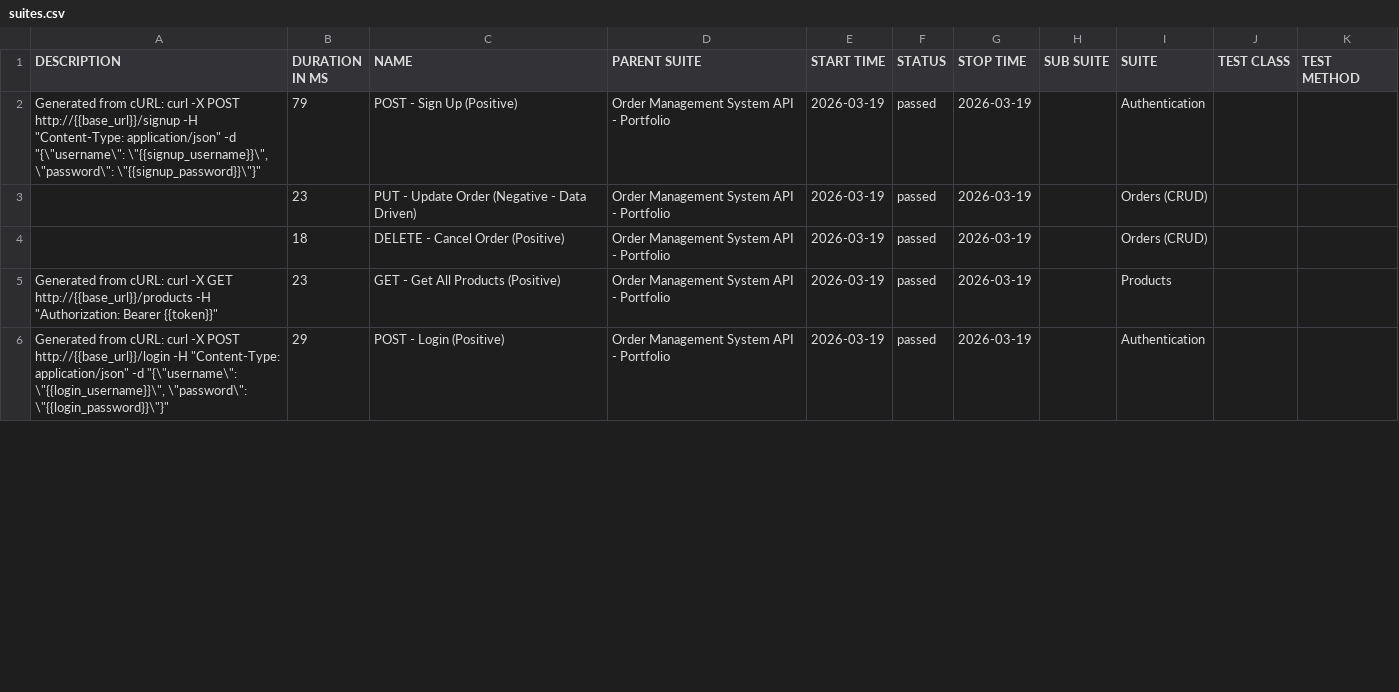
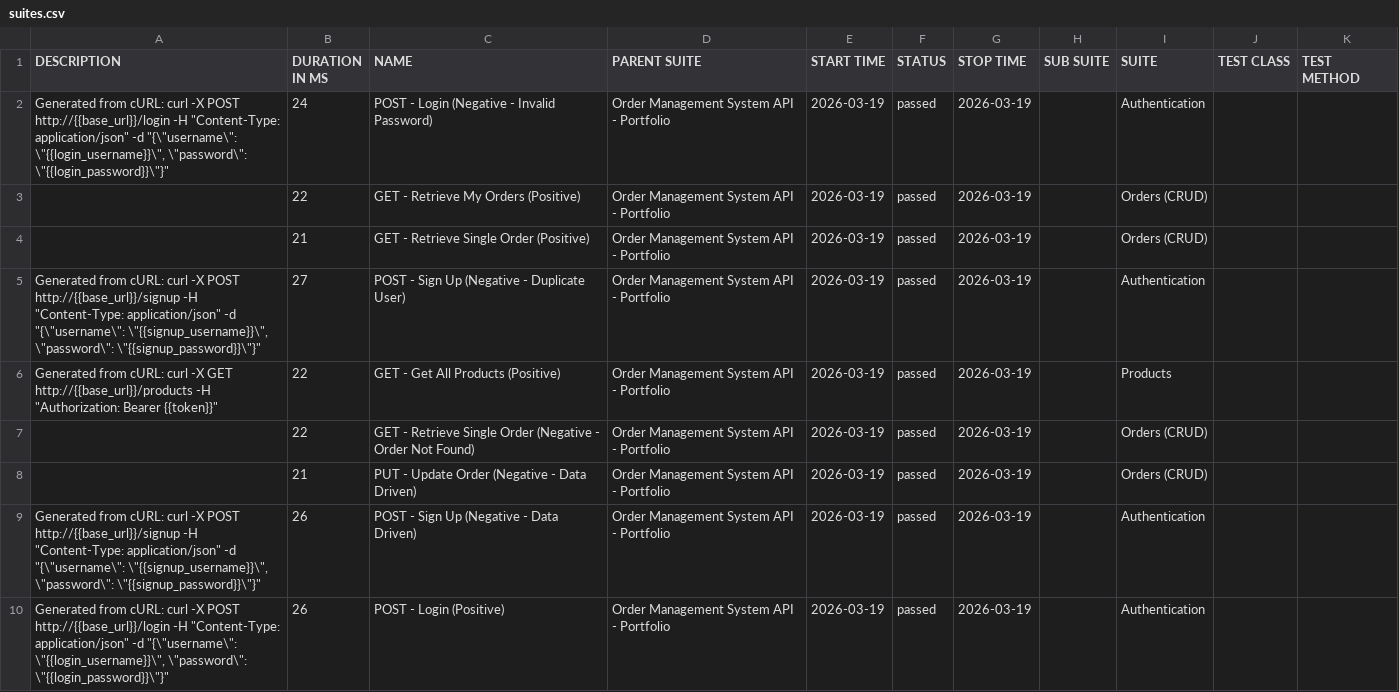
Before and after one commit to christinekim8/postman-api-test-automation, a CSV file: data/suites.csv, drawn as a sheet; only a part is shown; the diff covers the shown part only.

```diff
--- a/data/suites.csv
+++ b/data/suites.csv
@@ -1,6 +1,10 @@
 "DESCRIPTION","DURATION IN MS","NAME","PARENT SUITE","START TIME","STATUS","STOP TIME","SUB SUITE","SUITE","TEST CLASS","TEST METHOD"
-"Generated from cURL: curl -X POST http://{{base_url}}/signup -H ""Content-Type: application/json"" -d ""{\""username\"": \""{{signup_username}}\"", \""password\"": \""{{signup_password}}\""}""","79","POST - Sign Up (Positive)","Order Management System API - Portfolio","2026-03-19","passed","2026-03-19","","Authentication","",""
-"","23","PUT - Update Order (Negative - Data Driven)","Order Management System API - Portfolio","2026-03-19","passed","2026-03-19","","Orders (CRUD)","",""
-"","18","DELETE - Cancel Order (Positive)","Order Management System API - Portfolio","2026-03-19","passed","2026-03-19","","Orders (CRUD)","",""
-"Generated from cURL: curl -X GET http://{{base_url}}/products -H ""Authorization: Bearer {{token}}""","23","GET - Get All Products (Positive)","Order Management System API - Portfolio","2026-03-19","passed","2026-03-19","","Products","",""
-"Generated from cURL: curl -X POST http://{{base_url}}/login -H ""Content-Type: application/json"" -d ""{\""username\"": \""{{login_username}}\"", \""password\"": \""{{login_password}}\""}""","29","POST - Login (Positive)","Order Management System API - Portfolio","2026-03-19","passed","2026-03-19","","Authentication","",""
+"Generated from cURL: curl -X POST http://{{base_url}}/login -H ""Content-Type: application/json"" -d ""{\""username\"": \""{{login_username}}\"", \""password\"": \""{{login_password}}\""}""","24","POST - Login (Negative - Invalid Password)","Order Management System API - Portfolio","2026-03-19","passed","2026-03-19","","Authentication","",""
+"","22","GET - Retrieve My Orders (Positive)","Order Management System API - Portfolio","2026-03-19","passed","2026-03-19","","Orders (CRUD)","",""
+"","21","GET - Retrieve Single Order (Positive)","Order Management System API - Portfolio","2026-03-19","passed","2026-03-19","","Orders (CRUD)","",""
+"Generated from cURL: curl -X POST http://{{base_url}}/signup -H ""Content-Type: application/json"" -d ""{\""username\"": \""{{signup_username}}\"", \""password\"": \""{{signup_password}}\""}""","27","POST - Sign Up (Negative - Duplicate User)","Order Management System API - Portfolio","2026-03-19","passed","2026-03-19","","Authentication","",""
+"Generated from cURL: curl -X GET http://{{base_url}}/products -H ""Authorization: Bearer {{token}}""","22","GET - Get All Products (Positive)","Order Management System API - Portfolio","2026-03-19","passed","2026-03-19","","Products","",""
+"","22","GET - Retrieve Single Order (Negative - Order Not Found)","Order Management System API - Portfolio","2026-03-19","passed","2026-03-19","","Orders (CRUD)","",""
+"","21","PUT - Update Order (Negative - Data Driven)","Order Management System API - Portfolio","2026-03-19","passed","2026-03-19","","Orders (CRUD)","",""
+"Generated from cURL: curl -X POST http://{{base_url}}/signup -H ""Content-Type: application/json"" -d ""{\""username\"": \""{{signup_username}}\"", \""password\"": \""{{signup_password}}\""}""","26","POST - Sign Up (Negative - Data Driven)","Order Management System API - Portfolio","2026-03-19","passed","2026-03-19","","Authentication","",""
+"Generated from cURL: curl -X POST http://{{base_url}}/login -H ""Content-Type: application/json"" -d ""{\""username\"": \""{{login_username}}\"", \""password\"": \""{{login_password}}\""}""","26","POST - Login (Positive)","Order Management System API - Portfolio","2026-03-19","passed","2026-03-19","","Authentication","",""
```
Also changed, not shown: 4 removed rows and 8 edited cells elsewhere in this file, 40 other files.
